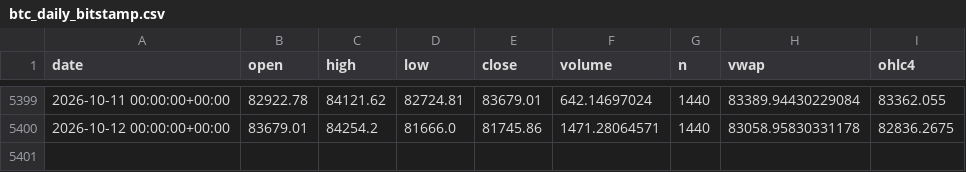
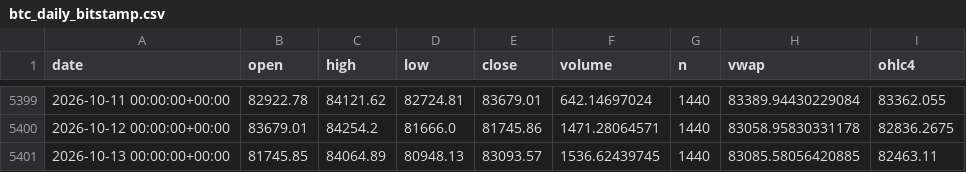
Before and after one commit to tgadelha07/btc, a CSV file: data/btc_daily_bitstamp.csv, drawn as a sheet; only a part is shown, gaps mark what is left out.

```diff
--- a/data/btc_daily_bitstamp.csv
+++ b/data/btc_daily_bitstamp.csv
@@ -5400 +5400,2 @@ date,open,high,low,close,volume,n,vwap,ohlc4
 2026-10-12 00:00:00+00:00,83679.01,84254.2,81666.0,81745.86,1471.28064571,1440,83058.95830331178,82836.2675
+2026-10-13 00:00:00+00:00,81745.85,84064.89,80948.13,83093.57,1536.62439745,1440,83085.58056420885,82463.11
```
Also changed, not shown: 3 other files.
